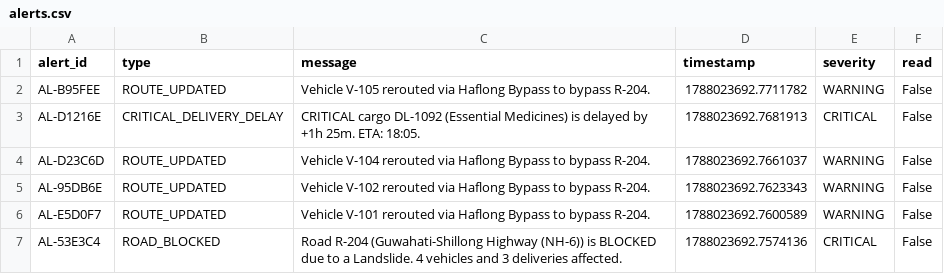
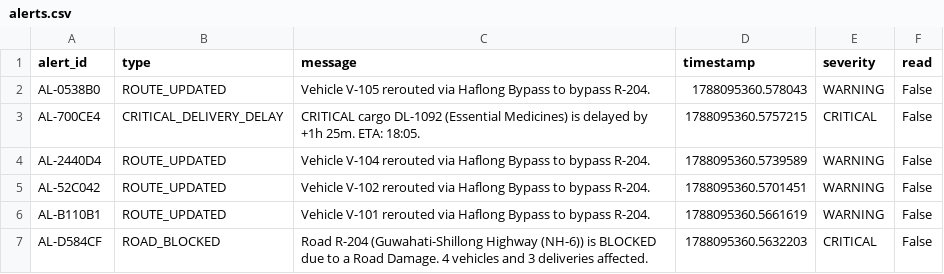
Before and after one commit to gauravpatrekar01/NER-Sentinel-AI, a CSV file: backend/data/alerts.csv, drawn as a sheet.

```diff
--- a/backend/data/alerts.csv
+++ b/backend/data/alerts.csv
@@ -1,7 +1,7 @@
 alert_id,type,message,timestamp,severity,read
-AL-B95FEE,ROUTE_UPDATED,Vehicle V-105 rerouted via Haflong Bypass to bypass R-204.,1788023692.7711782,WARNING,False
-AL-D1216E,CRITICAL_DELIVERY_DELAY,CRITICAL cargo DL-1092 (Essential Medicines) is delayed by +1h 25m. ETA: 18:05.,1788023692.7681913,CRITICAL,False
-AL-D23C6D,ROUTE_UPDATED,Vehicle V-104 rerouted via Haflong Bypass to bypass R-204.,1788023692.7661037,WARNING,False
-AL-95DB6E,ROUTE_UPDATED,Vehicle V-102 rerouted via Haflong Bypass to bypass R-204.,1788023692.7623343,WARNING,False
-AL-E5D0F7,ROUTE_UPDATED,Vehicle V-101 rerouted via Haflong Bypass to bypass R-204.,1788023692.7600589,WARNING,False
-AL-53E3C4,ROAD_BLOCKED,Road R-204 (Guwahati-Shillong Highway (NH-6)) is BLOCKED due to a Landslide. 4 vehicles and 3 deliveries affected.,1788023692.7574136,CRITICAL,False
+AL-0538B0,ROUTE_UPDATED,Vehicle V-105 rerouted via Haflong Bypass to bypass R-204.,1788095360.578043,WARNING,False
+AL-700CE4,CRITICAL_DELIVERY_DELAY,CRITICAL cargo DL-1092 (Essential Medicines) is delayed by +1h 25m. ETA: 18:05.,1788095360.5757215,CRITICAL,False
+AL-2440D4,ROUTE_UPDATED,Vehicle V-104 rerouted via Haflong Bypass to bypass R-204.,1788095360.5739589,WARNING,False
+AL-52C042,ROUTE_UPDATED,Vehicle V-102 rerouted via Haflong Bypass to bypass R-204.,1788095360.5701451,WARNING,False
+AL-B110B1,ROUTE_UPDATED,Vehicle V-101 rerouted via Haflong Bypass to bypass R-204.,1788095360.5661619,WARNING,False
+AL-D584CF,ROAD_BLOCKED,Road R-204 (Guwahati-Shillong Highway (NH-6)) is BLOCKED due to a Road Damage. 4 vehicles and 3 deliveries affected.,1788095360.5632203,CRITICAL,False
```
Also changed, not shown: backend/data/deliveries.csv, backend/data/incidents.csv, 1 other file.
